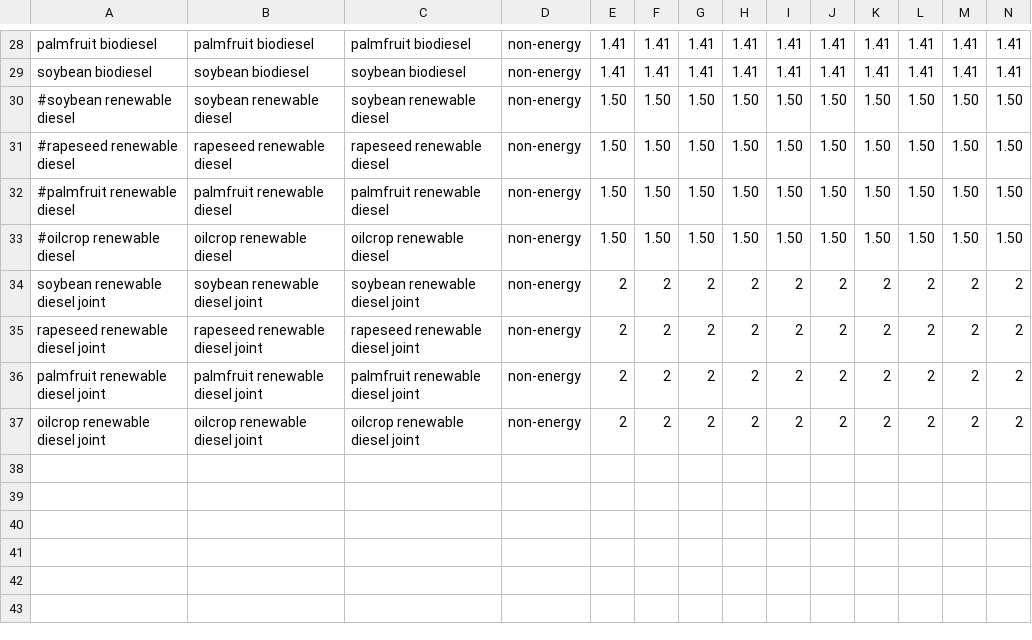
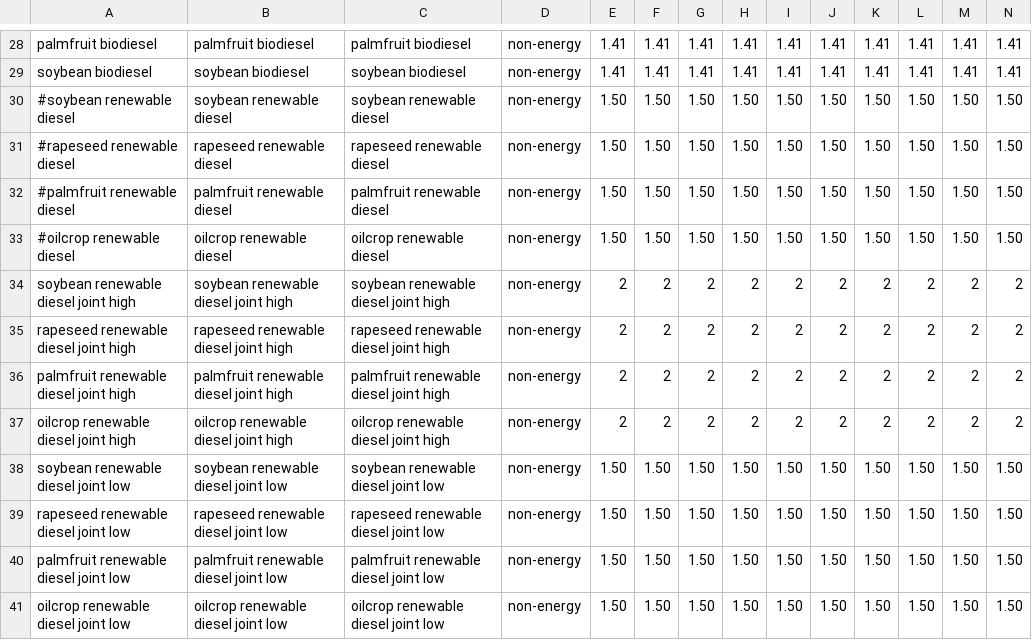
Before and after one commit to marideeweber/gcam-core, a CSV file: input/gcamdata/inst/extdata/energy/A22.globaltech_cost.csv, drawn as a sheet; only a part is shown, gaps mark what is left out; rows hold the shown columns only; the diff names each change by its address in the sheet, - before the commit and + after, or states it on an @@ line.

```diff
--- a/input/gcamdata/inst/extdata/energy/A22.globaltech_cost.csv
+++ b/input/gcamdata/inst/extdata/energy/A22.globaltech_cost.csv
-A34: soybean renewable diesel joint
+A34: soybean renewable diesel joint high
-B34: soybean renewable diesel joint
+B34: soybean renewable diesel joint high
-C34: soybean renewable diesel joint
+C34: soybean renewable diesel joint high
-A35: rapeseed renewable diesel joint
+A35: rapeseed renewable diesel joint high
-B35: rapeseed renewable diesel joint
+B35: rapeseed renewable diesel joint high
-C35: rapeseed renewable diesel joint
+C35: rapeseed renewable diesel joint high
-A36: palmfruit renewable diesel joint
+A36: palmfruit renewable diesel joint high
-B36: palmfruit renewable diesel joint
+B36: palmfruit renewable diesel joint high
-C36: palmfruit renewable diesel joint
+C36: palmfruit renewable diesel joint high
-A37: oilcrop renewable diesel joint
+A37: oilcrop renewable diesel joint high
-B37: oilcrop renewable diesel joint
+B37: oilcrop renewable diesel joint high
-C37: oilcrop renewable diesel joint
+C37: oilcrop renewable diesel joint high
+row 38: soybean renewable diesel joint low | soybean renewable diesel joint low | soybean renewable diesel joint low | non-energy | 1.50 | 1.50 | 1.50 | 1.50 | 1.50 | 1.50 | 1.50 | 1.50 | 1.50 | 1.50
+row 39: rapeseed renewable diesel joint low | rapeseed renewable diesel joint low | rapeseed renewable diesel joint low | non-energy | 1.50 | 1.50 | 1.50 | 1.50 | 1.50 | 1.50 | 1.50 | 1.50 | 1.50 | 1.50
+row 40: palmfruit renewable diesel joint low | palmfruit renewable diesel joint low | palmfruit renewable diesel joint low | non-energy | 1.50 | 1.50 | 1.50 | 1.50 | 1.50 | 1.50 | 1.50 | 1.50 | 1.50 | 1.50
+row 41: oilcrop renewable diesel joint low | oilcrop renewable diesel joint low | oilcrop renewable diesel joint low | non-energy | 1.50 | 1.50 | 1.50 | 1.50 | 1.50 | 1.50 | 1.50 | 1.50 | 1.50 | 1.50
```
Also changed, not shown: input/gcamdata/inst/extdata/energy/A22.globaltech_coef.csv, input/gcamdata/inst/extdata/energy/A22.globaltech_input_driver.csv, 23 other files.
